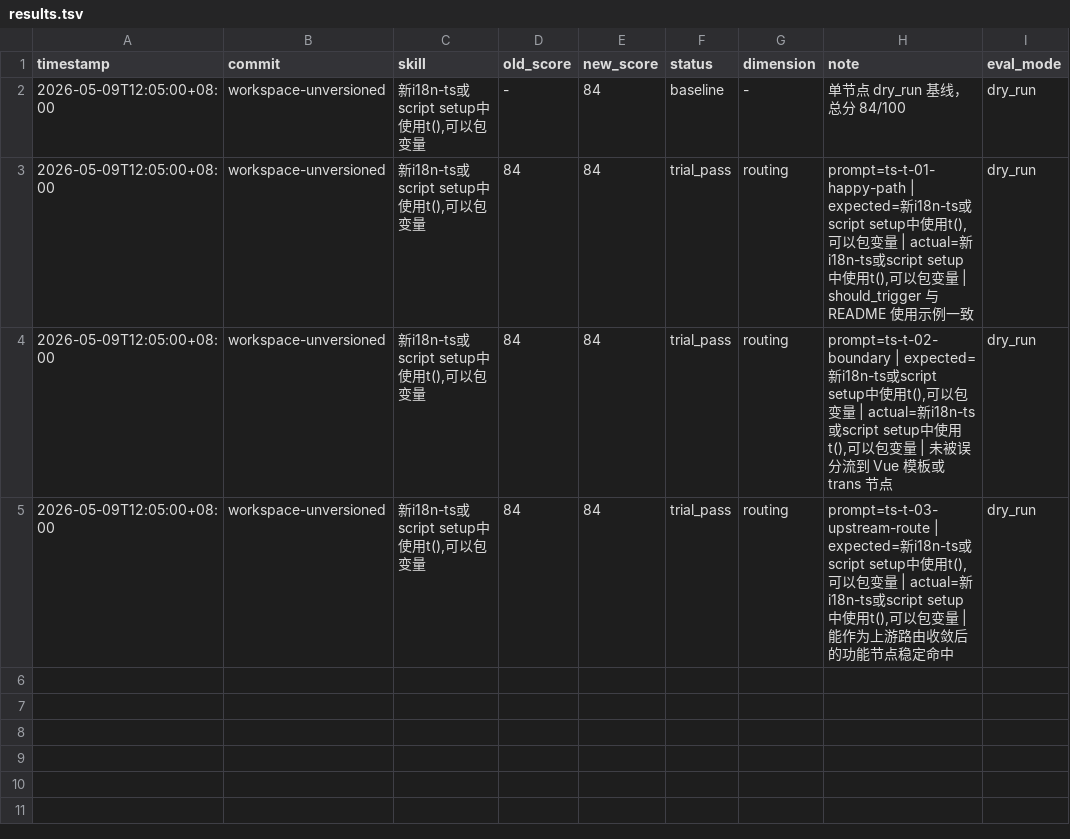
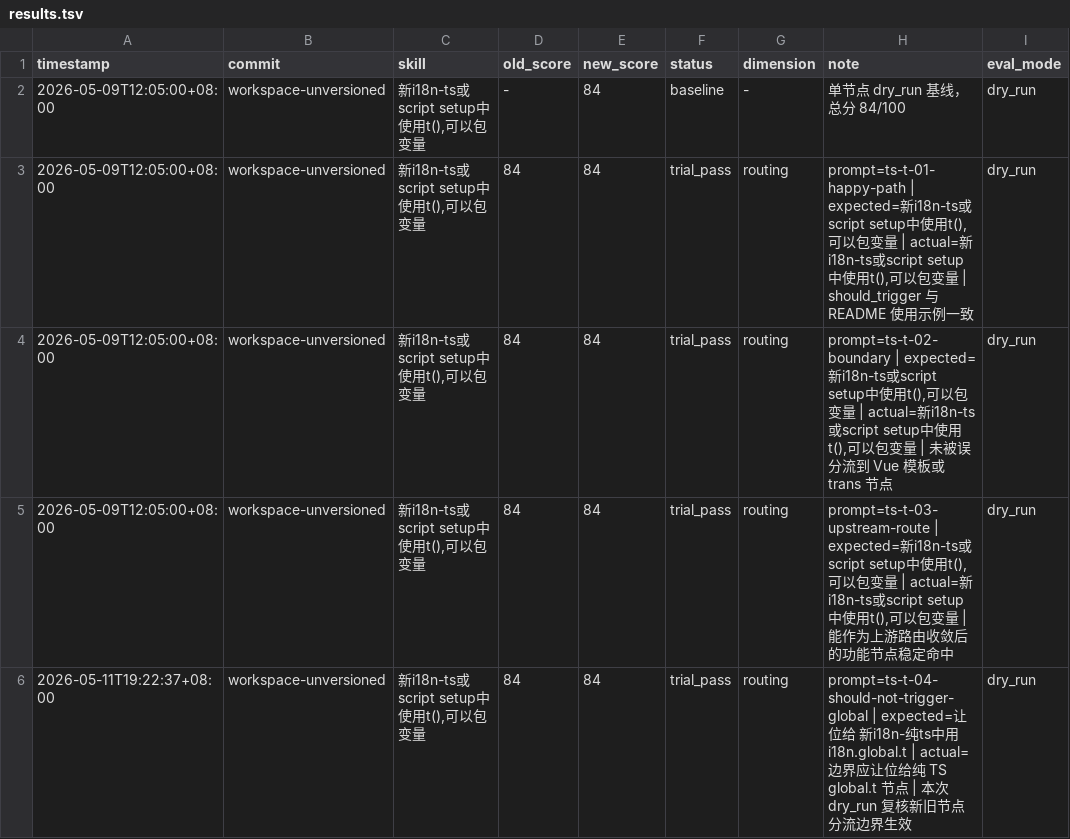
Before and after one commit to deosiree/cursor-config, a TSV file: nebula-skills/i18n-server/feature-skills/新i18n-ts或script setup中使用t(),可以包变量/evals/results.tsv, drawn as a sheet; the diff names each change by its address in the sheet, - before the commit and + after, or states it on an @@ line.

```diff
--- a/nebula-skills/i18n-server/feature-skills/新i18n-ts或script setup中使用t(),可以包变量/evals/results.tsv
+++ b/nebula-skills/i18n-server/feature-skills/新i18n-ts或script setup中使用t(),可以包变量/evals/results.tsv
+row 6: 2026-05-11T19:22:37+08:00 | workspace-unversioned | 新i18n-ts或script setup中使用t(),可以包变量 | 84 | 84 | trial_pass | routing | prompt=ts-t-04-should-not-trigger-global | expected=让位给 新i18n-纯ts中用i18n.global.t | actual=边界应让位给纯 TS global.t 节点 | 本次 dry_run 复核新旧节点分流边界生效 | dry_run
```
Also changed, not shown: nebula-skills/i18n-server/feature-skills/新i18n-纯ts中用i18n.global.t/evals/results.tsv, 16 other files.
